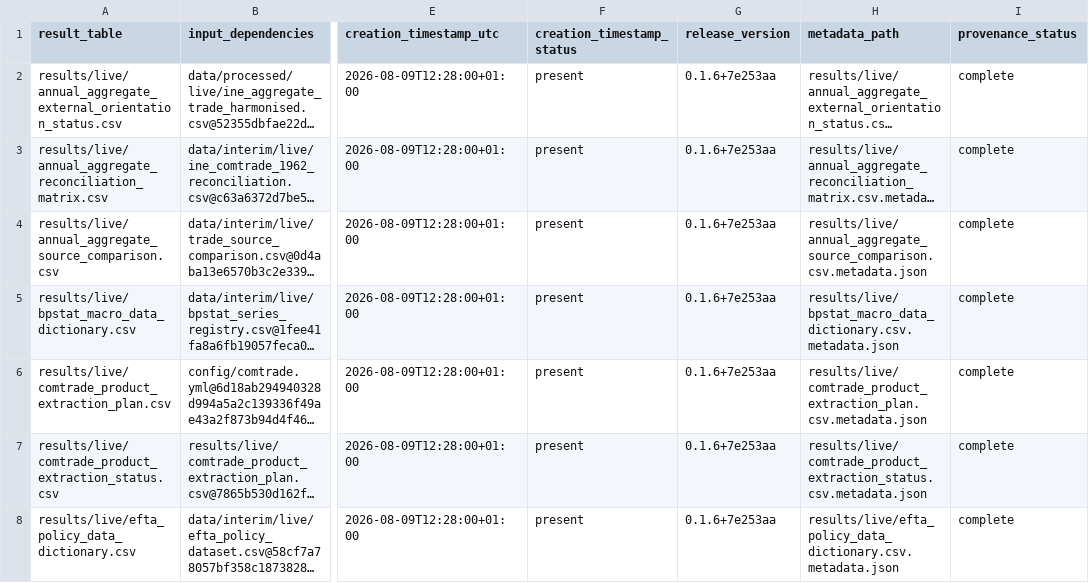
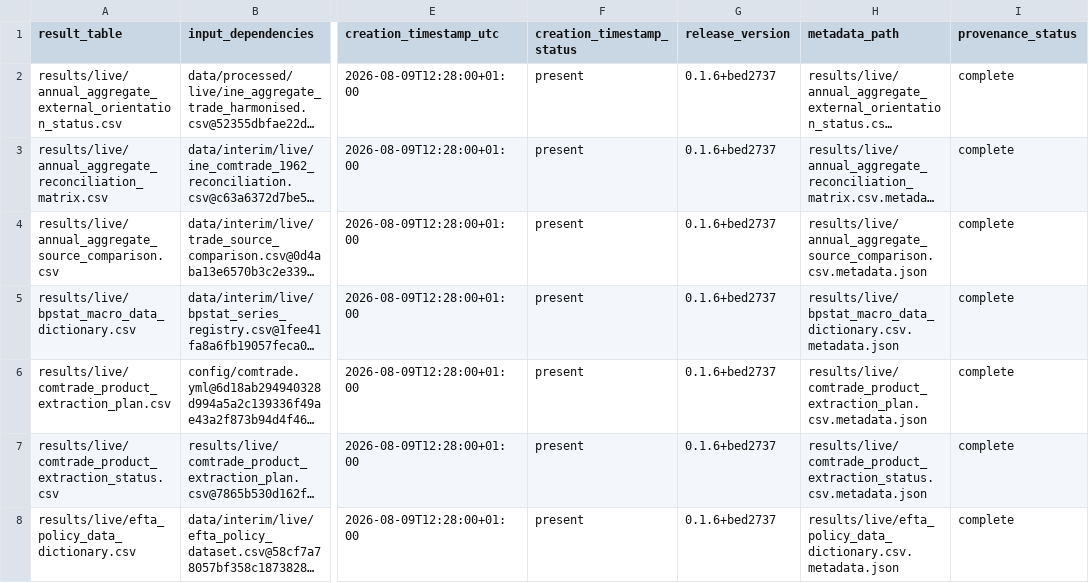
Before and after one commit to DiogoRibeiro7/portugal-external-growth-1960-1973, a CSV file: results/releases/current/final_result_table_provenance.csv, drawn as a sheet; only a part is shown, gaps mark what is left out; long unchanged cells end in …; the diff covers the shown part only; the diff names each change by its address in the sheet, - before the commit and + after, or states it on an @@ line.

Commit message:
Tighten outcome and release readiness gates

```diff
--- a/results/releases/current/final_result_table_provenance.csv
+++ b/results/releases/current/final_result_table_provenance.csv
-G2:G8 (release_version): 0.1.6+7e253aa
+G2:G8 (release_version): 0.1.6+bed2737
```
Also changed, not shown: 3 added rows and 36 edited cells elsewhere in this file, results/live/empirical_design_matrix_data_dictionary.csv, results/live/model_specification_registry.csv, 46 other files.
